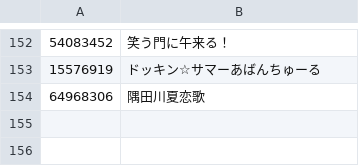
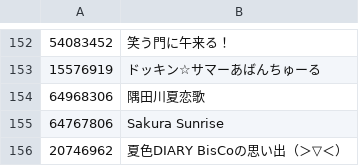
Before and after one commit to niconico-pm/CC-au-lait, a CSV file: docs/music_init.csv, drawn as a sheet; only a part is shown, gaps mark what is left out; the diff names each change by its address in the sheet, - before the commit and + after, or states it on an @@ line.

Commit message:
add summer dialy 	modified:   docs/music_init.csv 	modified:   docs/tracks_init.csv 	modified:   html/index.html

```diff
--- a/docs/music_init.csv
+++ b/docs/music_init.csv
+row 155: 64767806 | Sakura Sunrise
+row 156: 20746962 | 夏色DIARY BisCoの思い出（＞▽＜）
```
Also changed, not shown: docs/tracks_init.csv, 1 other file.
